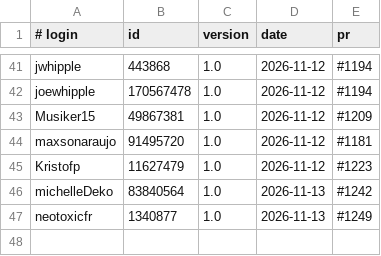
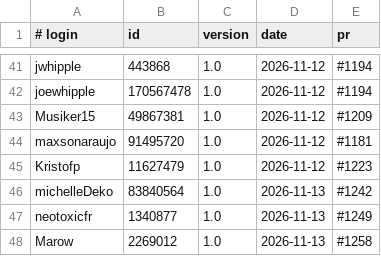
Before and after one commit to UCS-Care-Group/mailcraft, a TSV file: signatures.tsv, drawn as a sheet; only a part is shown, gaps mark what is left out.

```diff
--- a/signatures.tsv
+++ b/signatures.tsv
@@ -47 +47,2 @@ michelleDeko	83840564	1.0	2026-11-13	#1242
 neotoxicfr	1340877	1.0	2026-11-13	#1249
+Marow	2269012	1.0	2026-11-13	#1258
```
